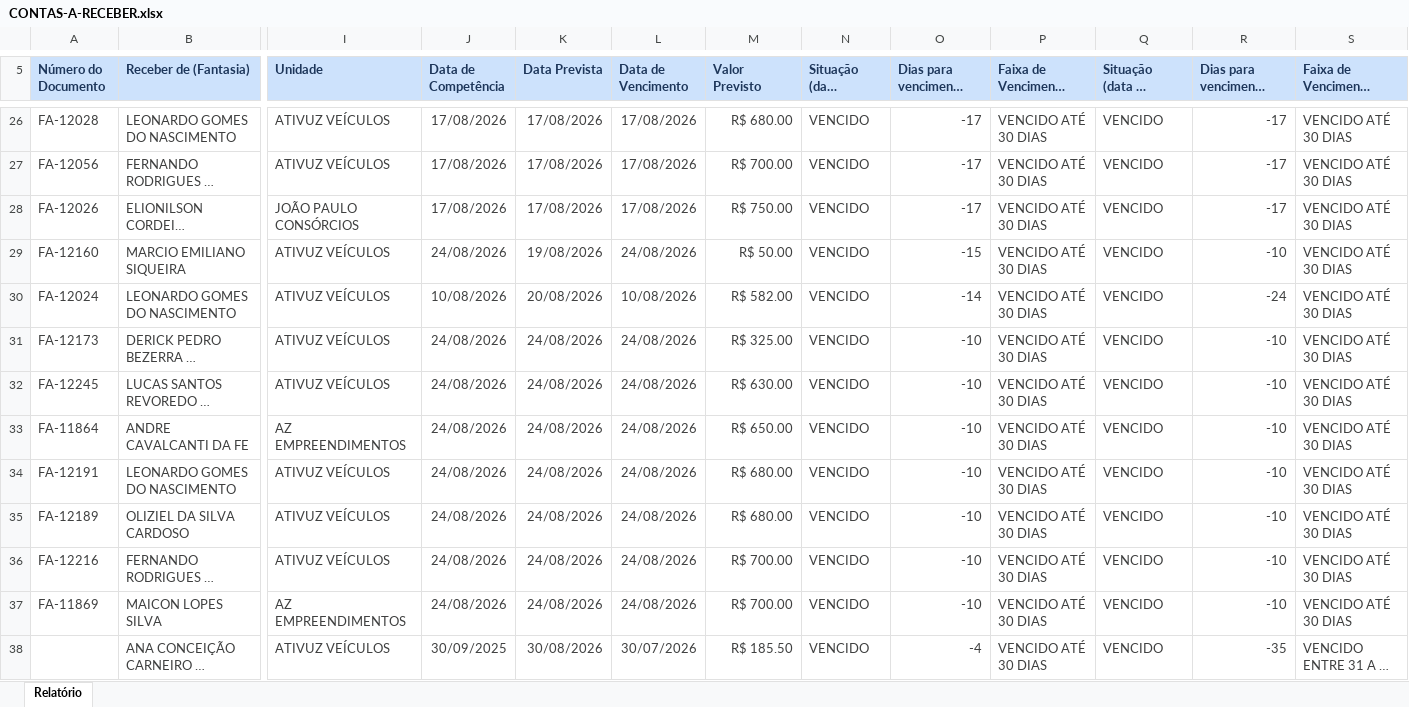
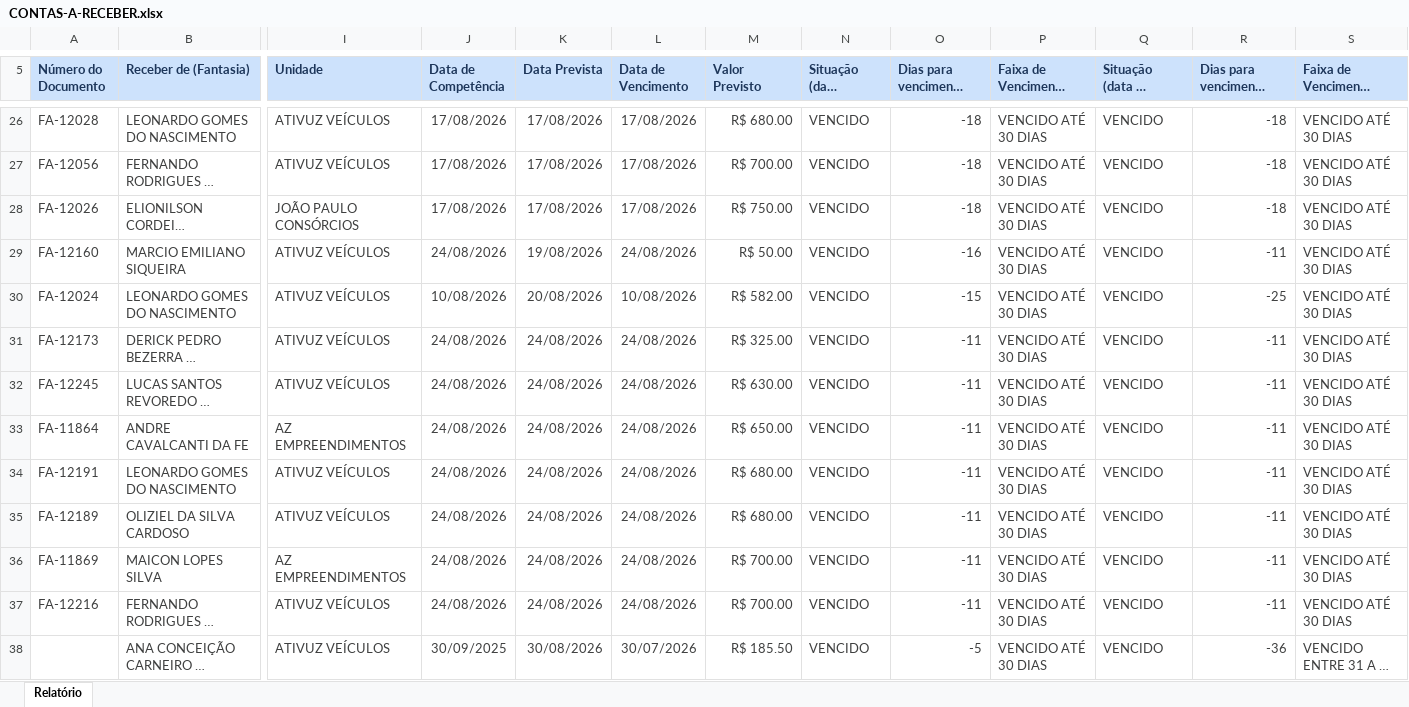
Before and after one commit to grupoativuz/Dashboard-Ativuz, an Excel workbook: planilhas/CONTAS-A-RECEBER.xlsx, sheet Relatório, drawn as a sheet; only a part is shown, gaps mark what is left out; long unchanged cells end in …; values as stored, in another font and other column widths than the file's, no borders; removed rows and columns are numbered as before the commit, all else as after; rows hold the shown columns only; the diff covers the shown part only; the diff names each change by its address in the sheet, - before the commit and + after, or states it on an @@ line.

```diff
--- a/planilhas/CONTAS-A-RECEBER.xlsx (sheet Relatório)
+++ b/planilhas/CONTAS-A-RECEBER.xlsx (sheet Relatório)
-O26:O28: -17
+O26:O28: -18
-R26:R28: -17
+R26:R28: -18
-O29: -15
+O29: -16
-R29: -10
+R29: -11
-O30: -14
+O30: -15
-R30: -24
+R30: -25
-O31:O35: -10
+O31:O35: -11
-R31:R35: -10
+R31:R35: -11
+row 36: FA-11869 | MAICON LOPES SILVA | AZ EMPREENDIMENTOS | 24/08/2026 | 24/08/2026 | 24/08/2026 | R$ 700.00 | VENCIDO | -11 | VENCIDO ATÉ 30 DIAS | VENCIDO | -11 | VENCIDO ATÉ 30 DIAS
-O37: -10
+O37: -11
-R37: -10
+R37: -11
-row 37: FA-11869 | MAICON LOPES SILVA | AZ EMPREENDIMENTOS | 24/08/2026 | 24/08/2026 | 24/08/2026 | R$ 700.00 | VENCIDO | -10 | VENCIDO ATÉ 30 DIAS | VENCIDO | -10 | VENCIDO ATÉ 30 DIAS
-O38: -4
+O38: -5
-R38: -35
+R38: -36
```
Also changed, not shown: 1 added row, 1 removed row and 81 edited cells elsewhere in this sheet.
